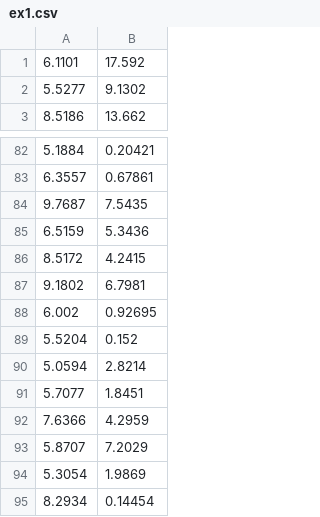
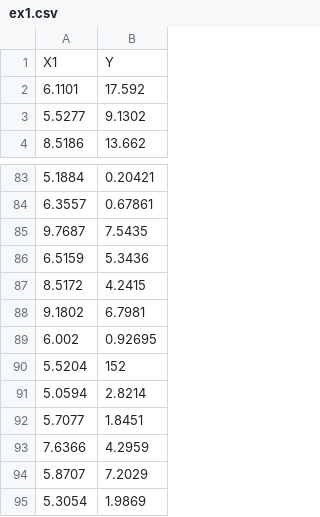
Before and after one commit to germanbraun/germanbraun.github.io, a CSV file: docs/UnidadIV/Laboratorio/ex1.csv, drawn as a sheet; only a part is shown, gaps mark what is left out; the shorter side is filled out with more unchanged rows.

Commit message:
adding headers to ex1 dataset

```diff
--- a/docs/UnidadIV/Laboratorio/ex1.csv
+++ b/docs/UnidadIV/Laboratorio/ex1.csv
@@ -1 +1,2 @@
+X1;Y
 6.1101;17.592
@@ -88,3 +89,3 @@
 6.002;0.92695
-5.5204;0.152
+5.5204;152
 5.0594;2.8214
```
